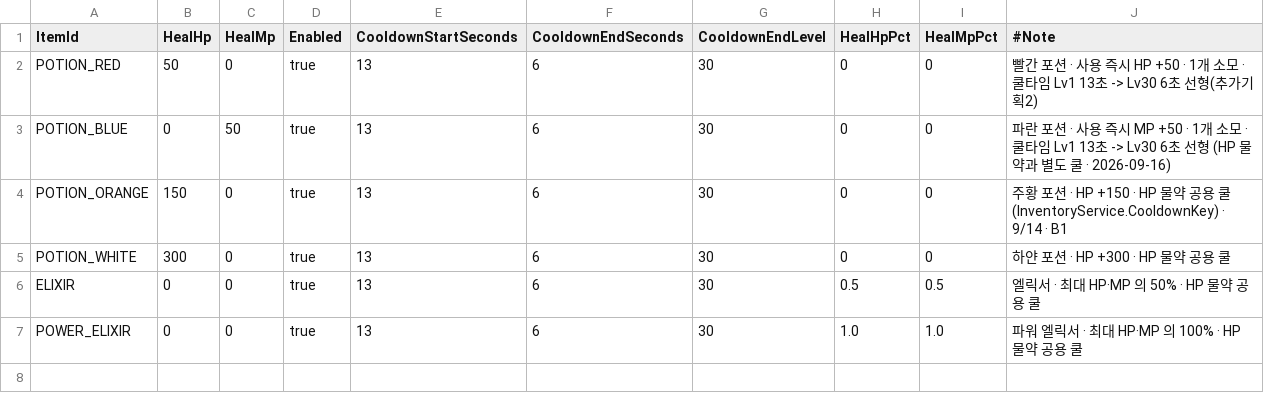
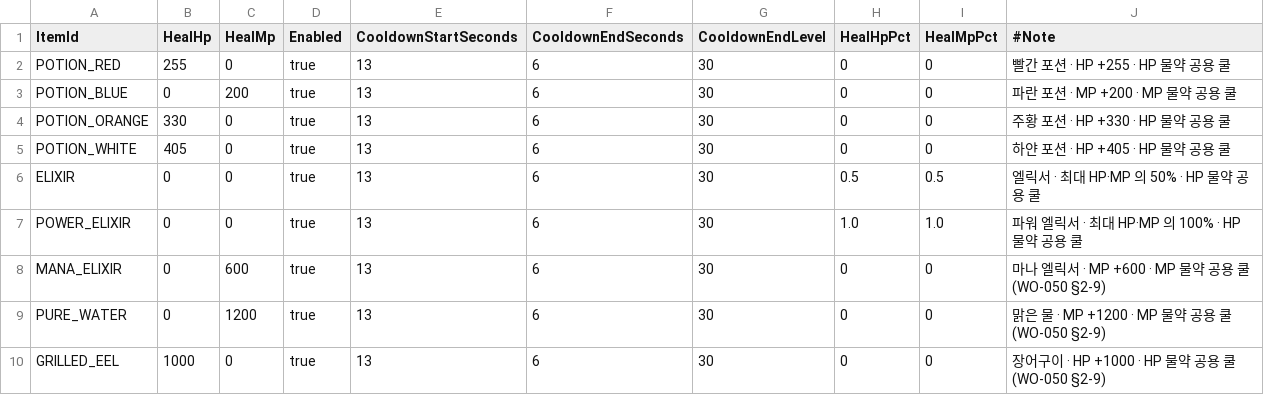
Before and after one commit to alsrn5172/villagedefense, a CSV file: RootDesk/MyDesk/ConsumeInfo.csv, drawn as a sheet.

```diff
--- a/RootDesk/MyDesk/ConsumeInfo.csv
+++ b/RootDesk/MyDesk/ConsumeInfo.csv
@@ -1,7 +1,10 @@
 ItemId,HealHp,HealMp,Enabled,CooldownStartSeconds,CooldownEndSeconds,CooldownEndLevel,HealHpPct,HealMpPct,#Note
-POTION_RED,50,0,true,13,6,30,0,0,빨간 포션 · 사용 즉시 HP +50 · 1개 소모 · 쿨타임 Lv1 13초 -> Lv30 6초 선형(추가기획2)
-POTION_BLUE,0,50,true,13,6,30,0,0,파란 포션 · 사용 즉시 MP +50 · 1개 소모 · 쿨타임 Lv1 13초 -> Lv30 6초 선형 (HP 물약과 별도 쿨 · 2026-09-16)
-POTION_ORANGE,150,0,true,13,6,30,0,0,주황 포션 · HP +150 · HP 물약 공용 쿨(InventoryService.CooldownKey) · 9/14 · B1
-POTION_WHITE,300,0,true,13,6,30,0,0,하얀 포션 · HP +300 · HP 물약 공용 쿨
+POTION_RED,255,0,true,13,6,30,0,0,빨간 포션 · HP +255 · HP 물약 공용 쿨
+POTION_BLUE,0,200,true,13,6,30,0,0,파란 포션 · MP +200 · MP 물약 공용 쿨
+POTION_ORANGE,330,0,true,13,6,30,0,0,주황 포션 · HP +330 · HP 물약 공용 쿨
+POTION_WHITE,405,0,true,13,6,30,0,0,하얀 포션 · HP +405 · HP 물약 공용 쿨
 ELIXIR,0,0,true,13,6,30,0.5,0.5,엘릭서 · 최대 HP·MP 의 50% · HP 물약 공용 쿨
 POWER_ELIXIR,0,0,true,13,6,30,1.0,1.0,파워 엘릭서 · 최대 HP·MP 의 100% · HP 물약 공용 쿨
+MANA_ELIXIR,0,600,true,13,6,30,0,0,마나 엘릭서 · MP +600 · MP 물약 공용 쿨(WO-050 §2-9)
+PURE_WATER,0,1200,true,13,6,30,0,0,맑은 물 · MP +1200 · MP 물약 공용 쿨(WO-050 §2-9)
+GRILLED_EEL,1000,0,true,13,6,30,0,0,장어구이 · HP +1000 · HP 물약 공용 쿨(WO-050 §2-9)
```
Also changed, not shown: RootDesk/MyDesk/ItemInfo.csv, RootDesk/MyDesk/ShopItem.csv, 5 other files.
